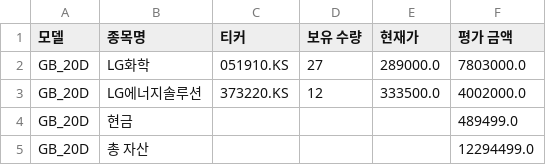
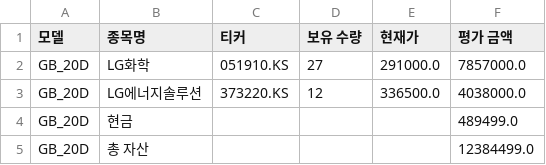
Before and after one commit to chesin1/-stock-ai-kr, a CSV file: data/gb_20d_portfolio_final.csv, drawn as a sheet.

```diff
--- a/data/gb_20d_portfolio_final.csv
+++ b/data/gb_20d_portfolio_final.csv
@@ -1,5 +1,5 @@
 모델,종목명,티커,보유 수량,현재가,평가 금액
-GB_20D,LG화학,051910.KS,27,289000.0,7803000.0
-GB_20D,LG에너지솔루션,373220.KS,12,333500.0,4002000.0
+GB_20D,LG화학,051910.KS,27,291000.0,7857000.0
+GB_20D,LG에너지솔루션,373220.KS,12,336500.0,4038000.0
 GB_20D,현금,,,,489499.0
-GB_20D,총 자산,,,,12294499.0
+GB_20D,총 자산,,,,12384499.0
```
Also changed, not shown: data/kr_simulation_result_with_accuracy.csv, 4 other files.
